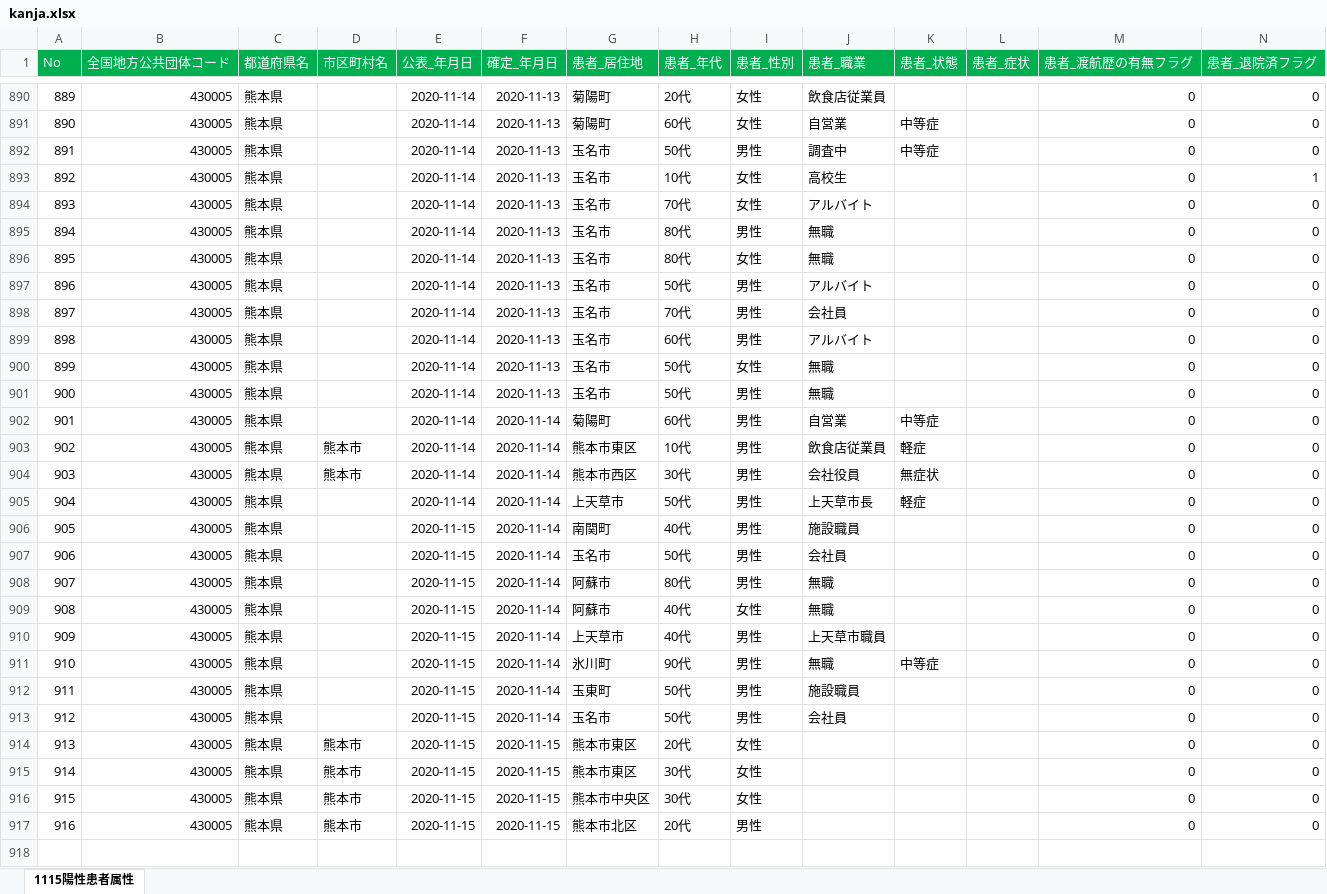
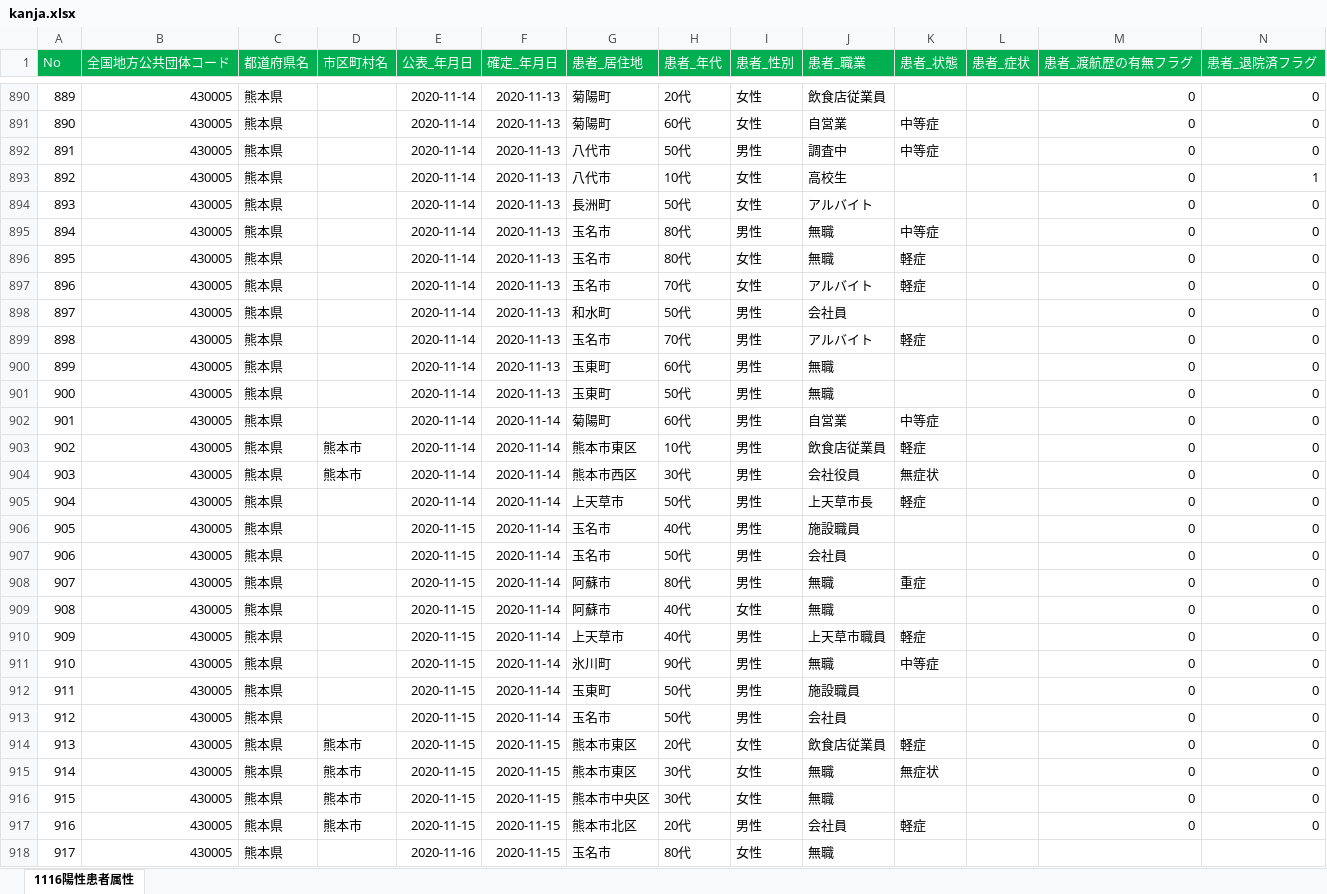
Before and after one commit to makoragi/kumamoto-covid19, an Excel workbook: kanja.xlsx, sheet 1116陽性患者属性, drawn as a sheet; only a part is shown, gaps mark what is left out; values as stored, in another font and other column widths than the file's, no borders; rows hold the shown columns only; the diff covers the shown part only; the diff names each change by its address in the sheet, - before the commit and + after, or states it on an @@ line.

```diff
--- a/kanja.xlsx (sheet 1116陽性患者属性)
+++ b/kanja.xlsx (sheet 1116陽性患者属性)
-sheet tab: 1115陽性患者属性
+sheet tab: 1116陽性患者属性
-G892:G893 (患者_居住地): 玉名市
+G892:G893 (患者_居住地): 八代市
-G894 (患者_居住地): 玉名市
+G894 (患者_居住地): 長洲町
-H894 (患者_年代): 70代
+H894 (患者_年代): 50代
-K895 (患者_状態): (empty)
+K895 (患者_状態): 中等症
-K896:K897 (患者_状態): (empty)
+K896:K897 (患者_状態): 軽症
-H897 (患者_年代): 50代
+H897 (患者_年代): 70代
-I897 (患者_性別): 男性
+I897 (患者_性別): 女性
-G898 (患者_居住地): 玉名市
+G898 (患者_居住地): 和水町
-H898 (患者_年代): 70代
+H898 (患者_年代): 50代
-H899 (患者_年代): 60代
+H899 (患者_年代): 70代
-K899 (患者_状態): (empty)
+K899 (患者_状態): 軽症
-G900:G901 (患者_居住地): 玉名市
+G900:G901 (患者_居住地): 玉東町
-H900 (患者_年代): 50代
+H900 (患者_年代): 60代
-I900 (患者_性別): 女性
+I900 (患者_性別): 男性
-G906 (患者_居住地): 南関町
+G906 (患者_居住地): 玉名市
-K908 (患者_状態): (empty)
+K908 (患者_状態): 重症
-K910 (患者_状態): (empty)
+K910 (患者_状態): 軽症
-J914 (患者_職業): (empty)
+J914 (患者_職業): 飲食店従業員
-K914 (患者_状態): (empty)
+K914 (患者_状態): 軽症
-J915:J916 (患者_職業): (empty)
+J915:J916 (患者_職業): 無職
-K915 (患者_状態): (empty)
+K915 (患者_状態): 無症状
-J917 (患者_職業): (empty)
+J917 (患者_職業): 会社員
-K917 (患者_状態): (empty)
+K917 (患者_状態): 軽症
+row 918: 917 | 430005 | 熊本県 |  | 2020-11-16 | 2020-11-15 | 玉名市 | 80代 | 女性 | 無職
```
Also changed, not shown: 2 added rows and 4 edited cells elsewhere in this sheet, 1 other file.
